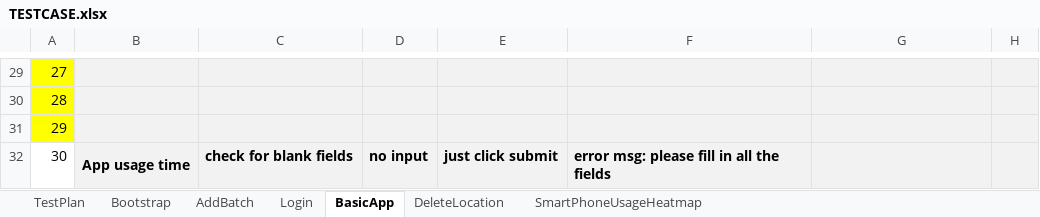
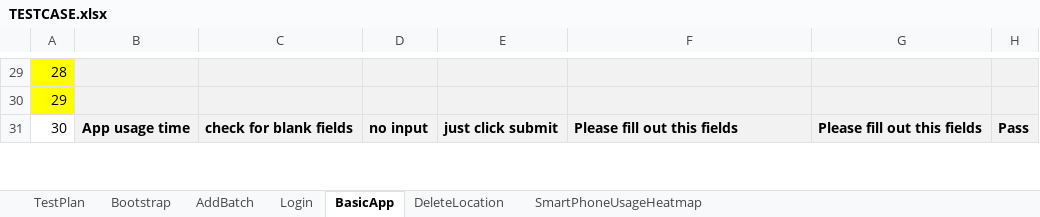
Before and after one commit to jerots/SMUAnalytics, an Excel workbook: testing/TESTCASE.xlsx, sheet BasicApp, drawn as a sheet; only a part is shown, gaps mark what is left out; values as stored, in another font and other column widths than the file's, no borders; addresses are those after the commit; the diff covers the shown part only; the diff names each change by its address in the sheet, - before the commit and + after, or states it on an @@ line.

Commit message:
Added overuse test cases, added basic app test (which is done already)

```diff
--- a/testing/TESTCASE.xlsx (sheet BasicApp)
+++ b/testing/TESTCASE.xlsx (sheet BasicApp)
@@ column A renumbered between rows 6 and 41 @@
@@ row 31 moved to row 18: 17 @@
-F31: error msg: please fill in all the fields
+F31: Please fill out this fields
-G31: (empty)
+G31: Please fill out this fields
-H31: (empty)
+H31: Pass
```
Also changed, not shown: 12 added rows, 13 removed rows, 2 moved rows, 7 edited cells, cell formats and merged cells elsewhere in this sheet, 19 other files.
